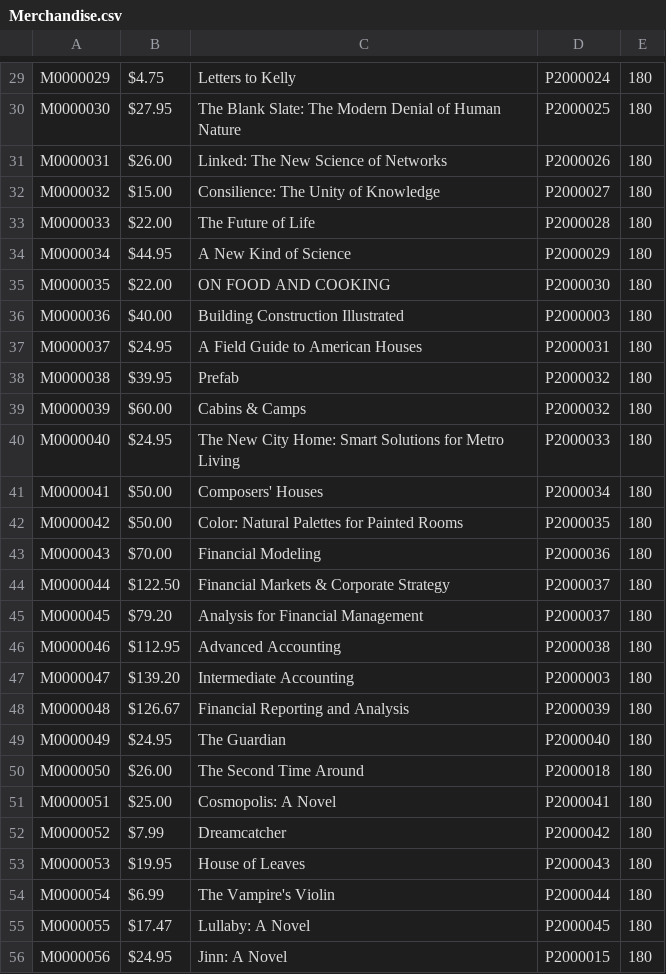
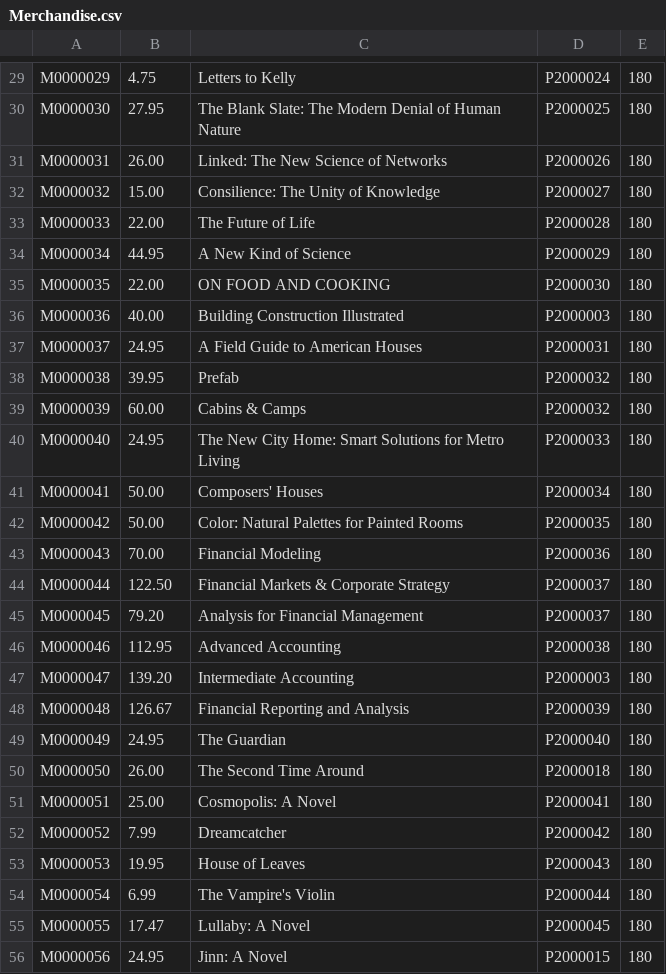
Before and after one commit to angnuoli/Bookstore-Information-Management-System, a CSV file: csvfiles/Merchandise.csv, drawn as a sheet; only a part is shown, gaps mark what is left out; the diff covers the shown part only; the diff names each change by its address in the sheet, - before the commit and + after, or states it on an @@ line.

```diff
--- a/csvfiles/Merchandise.csv
+++ b/csvfiles/Merchandise.csv
-B29: $4.75
+B29: 4.75
-B30: $27.95
+B30: 27.95
-B31: $26.00
+B31: 26.00
-B32: $15.00
+B32: 15.00
-B33: $22.00
+B33: 22.00
-B34: $44.95
+B34: 44.95
-B35: $22.00
+B35: 22.00
-B36: $40.00
+B36: 40.00
-B37: $24.95
+B37: 24.95
-B38: $39.95
+B38: 39.95
-B39: $60.00
+B39: 60.00
-B40: $24.95
+B40: 24.95
-B41:B42: $50.00
+B41:B42: 50.00
-B43: $70.00
+B43: 70.00
-B44: $122.50
+B44: 122.50
-B45: $79.20
+B45: 79.20
-B46: $112.95
+B46: 112.95
-B47: $139.20
+B47: 139.20
-B48: $126.67
+B48: 126.67
-B49: $24.95
+B49: 24.95
-B50: $26.00
+B50: 26.00
-B51: $25.00
+B51: 25.00
-B52: $7.99
+B52: 7.99
-B53: $19.95
+B53: 19.95
-B54: $6.99
+B54: 6.99
-B55: $17.47
+B55: 17.47
-B56: $24.95
+B56: 24.95
```
Also changed, not shown: 112 edited cells elsewhere in this file, 3 other files.
